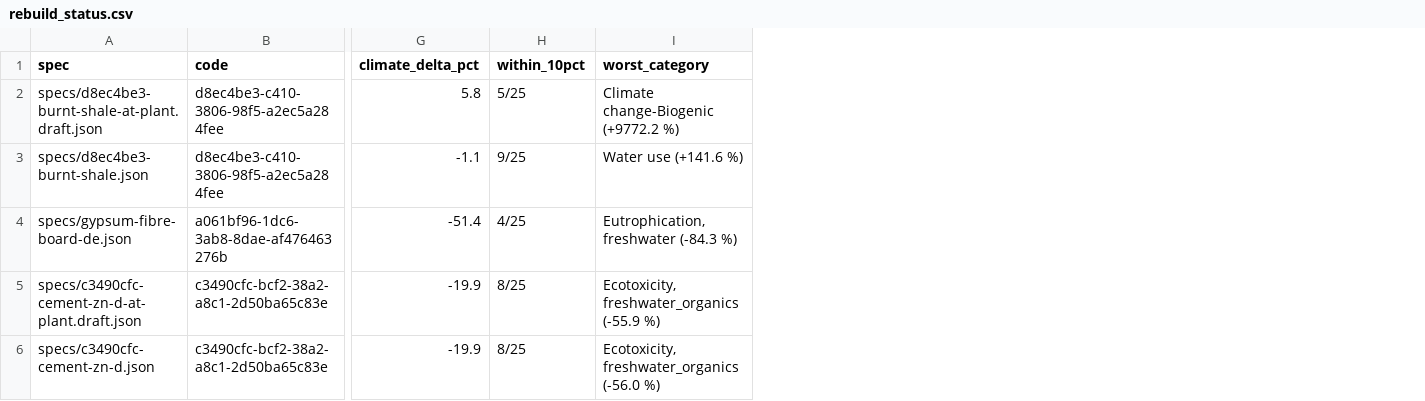
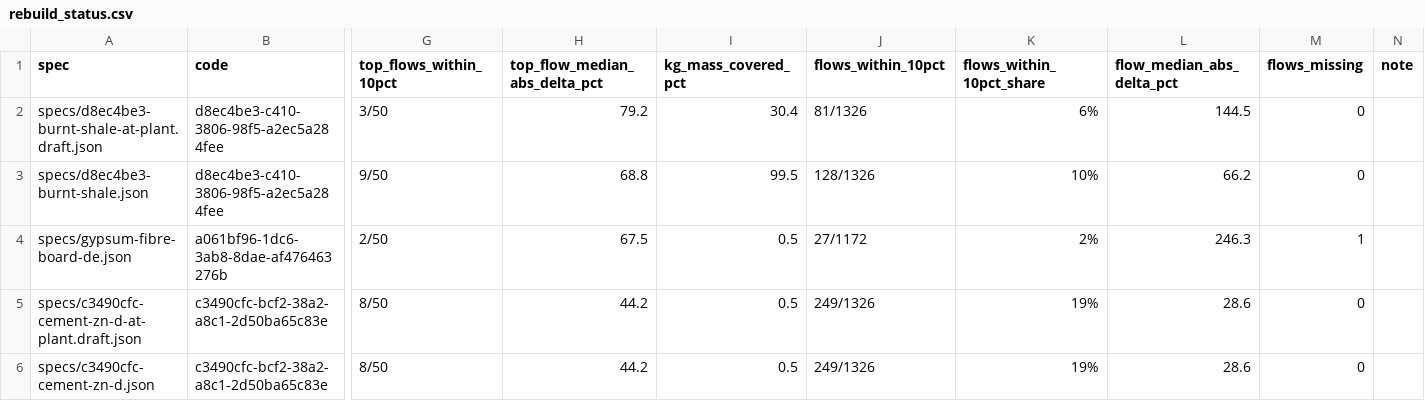
Before and after one commit to LouisFreboeuf/brightcon-hacktlon_reverse-engineering-bafu, a CSV file: results/rebuild_status.csv, drawn as a sheet; only a part is shown, gaps mark what is left out; removed rows and columns are numbered as before the commit, all else as after; the diff names each change by its address in the sheet, - before the commit and + after, or states it on an @@ line.

```diff
--- a/results/rebuild_status.csv
+++ b/results/rebuild_status.csv
-column G (climate_delta_pct), rows 2-6: 5.8 | -1.1 | -51.4 | -19.9 | -19.9
-column H (within_10pct), rows 2-6: 5/25 | 9/25 | 4/25 | 8/25 | 8/25
-column I (worst_category), rows 2-6: Climate change-Biogenic (+9772.2 %) | Water use (+141.6 %) | Eutrophication, freshwater (-84.3 %) | Ecotoxicity, freshwater_organics (-55.9 %) | Ecotoxicity, freshwater_organics (-56.0 %)
+column G (top_flows_within_10pct), rows 2-6: 3/50 | 9/50 | 2/50 | 8/50 | 8/50
+column H (top_flow_median_abs_delta_pct), rows 2-6: 79.2 | 68.8 | 67.5 | 44.2 | 44.2
+column I (kg_mass_covered_pct), rows 2-6: 30.4 | 99.5 | 0.5 | 0.5 | 0.5
+column J (flows_within_10pct), rows 2-6: 81/1326 | 128/1326 | 27/1172 | 249/1326 | 249/1326
+column K (flows_within_10pct_share), rows 2-6: 6% | 10% | 2% | 19% | 19%
+column L (flow_median_abs_delta_pct), rows 2-6: 144.5 | 66.2 | 246.3 | 28.6 | 28.6
+column M (flows_missing), rows 2-6: 0 | 0 | 1 | 0 | 0
+column N (note), empty
```
Also changed, not shown: 23 other files.
